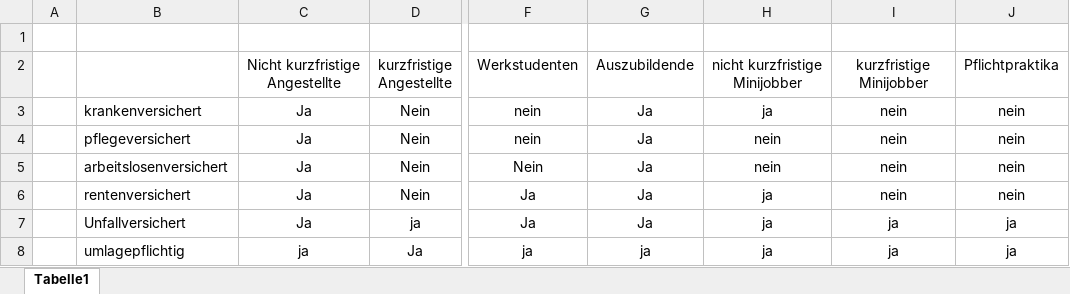
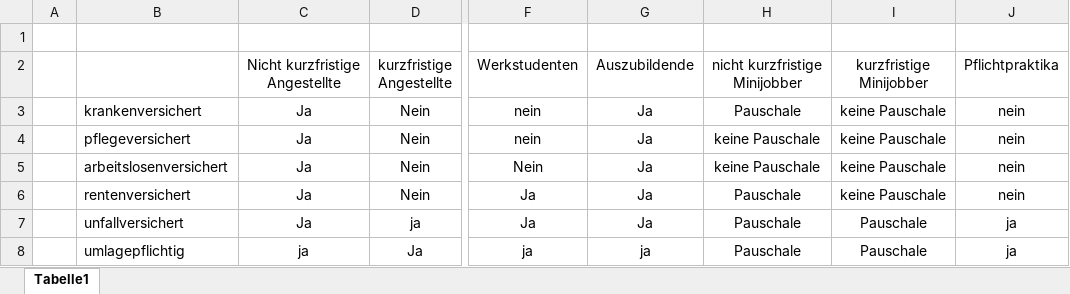
Before and after one commit to FreudenbergMax/Personalstammdatenbank, an Excel workbook: Mitarbeitertypen und deren Sozialversicherungen.xlsx, sheet Tabelle1, drawn as a sheet; only a part is shown, gaps mark what is left out; values as stored, in another font and other column widths than the file's, no borders; the diff names each change by its address in the sheet, - before the commit and + after, or states it on an @@ line.

```diff
--- a/Mitarbeitertypen und deren Sozialversicherungen.xlsx (sheet Tabelle1)
+++ b/Mitarbeitertypen und deren Sozialversicherungen.xlsx (sheet Tabelle1)
-H3: ja
+H3: Pauschale
-I3:I6: nein
+I3:I6: keine Pauschale
-H4:H5: nein
+H4:H5: keine Pauschale
-H6:H8: ja
+H6:H8: Pauschale
-B7: Unfallversichert
+B7: unfallversichert
-I7:I8: ja
+I7:I8: Pauschale
```
Also changed, not shown: 2 other files.
